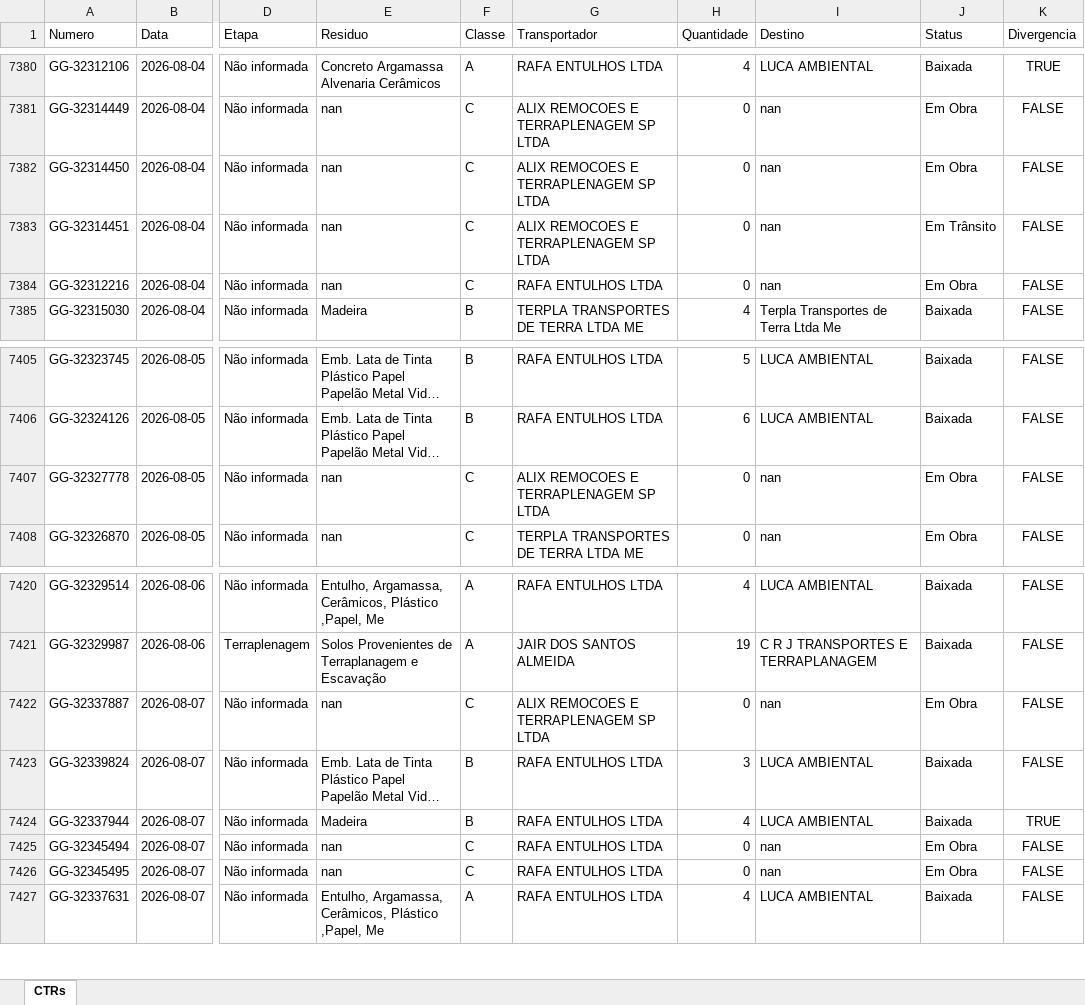
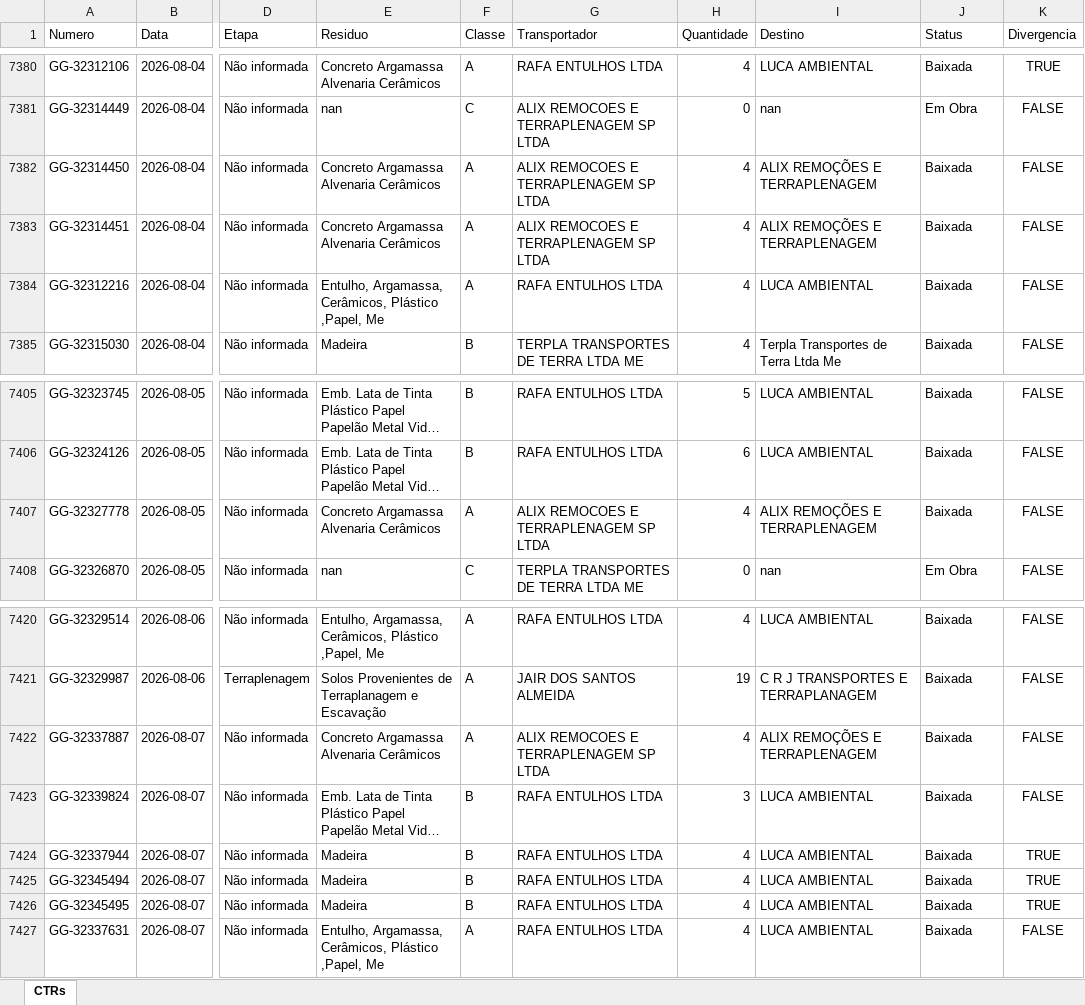
Before and after one commit to guillhermeestefan/painel-residuos, an Excel workbook: base_consolidada.xlsx, sheet CTRs, drawn as a sheet; only a part is shown, gaps mark what is left out; long unchanged cells end in …; values as stored, in another font and other column widths than the file's, no borders; the diff covers the shown part only; the diff names each change by its address in the sheet, - before the commit and + after, or states it on an @@ line.

```diff
--- a/base_consolidada.xlsx (sheet CTRs)
+++ b/base_consolidada.xlsx (sheet CTRs)
-E7382:E7383 (Residuo): nan
+E7382:E7383 (Residuo): Concreto Argamassa Alvenaria Cerâmicos
-F7382:F7384 (Classe): C
+F7382:F7384 (Classe): A
-H7382:H7384 (Quantidade): 0
+H7382:H7384 (Quantidade): 4
-I7382:I7383 (Destino): nan
+I7382:I7383 (Destino): ALIX REMOÇÕES E TERRAPLENAGEM
-J7382 (Status): Em Obra
+J7382 (Status): Baixada
-J7383 (Status): Em Trânsito
+J7383 (Status): Baixada
-E7384 (Residuo): nan
+E7384 (Residuo): Entulho, Argamassa, Cerâmicos, Plástico ,Papel, Me
-I7384 (Destino): nan
+I7384 (Destino): LUCA AMBIENTAL
-J7384 (Status): Em Obra
+J7384 (Status): Baixada
-E7407 (Residuo): nan
+E7407 (Residuo): Concreto Argamassa Alvenaria Cerâmicos
-F7407 (Classe): C
+F7407 (Classe): A
-H7407 (Quantidade): 0
+H7407 (Quantidade): 4
-I7407 (Destino): nan
+I7407 (Destino): ALIX REMOÇÕES E TERRAPLENAGEM
-J7407 (Status): Em Obra
+J7407 (Status): Baixada
-E7422 (Residuo): nan
+E7422 (Residuo): Concreto Argamassa Alvenaria Cerâmicos
-F7422 (Classe): C
+F7422 (Classe): A
-H7422 (Quantidade): 0
+H7422 (Quantidade): 4
-I7422 (Destino): nan
+I7422 (Destino): ALIX REMOÇÕES E TERRAPLENAGEM
-J7422 (Status): Em Obra
+J7422 (Status): Baixada
-E7425:E7426 (Residuo): nan
+E7425:E7426 (Residuo): Madeira
-F7425:F7426 (Classe): C
+F7425:F7426 (Classe): B
-H7425:H7426 (Quantidade): 0
+H7425:H7426 (Quantidade): 4
-I7425:I7426 (Destino): nan
+I7425:I7426 (Destino): LUCA AMBIENTAL
-J7425:J7426 (Status): Em Obra
+J7425:J7426 (Status): Baixada
-K7425:K7426 (Divergencia): FALSE
+K7425:K7426 (Divergencia): TRUE
```
Also changed, not shown: 48 added rows and 43 edited cells elsewhere in this sheet, 2 other files.
